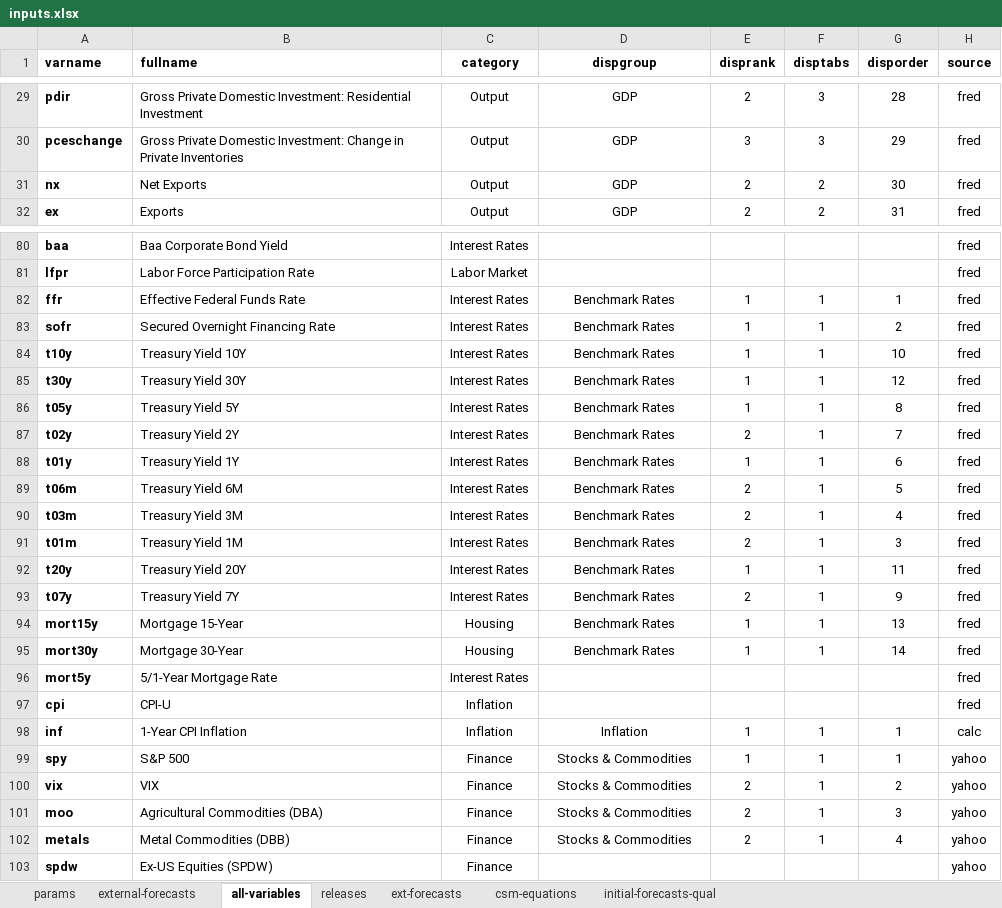
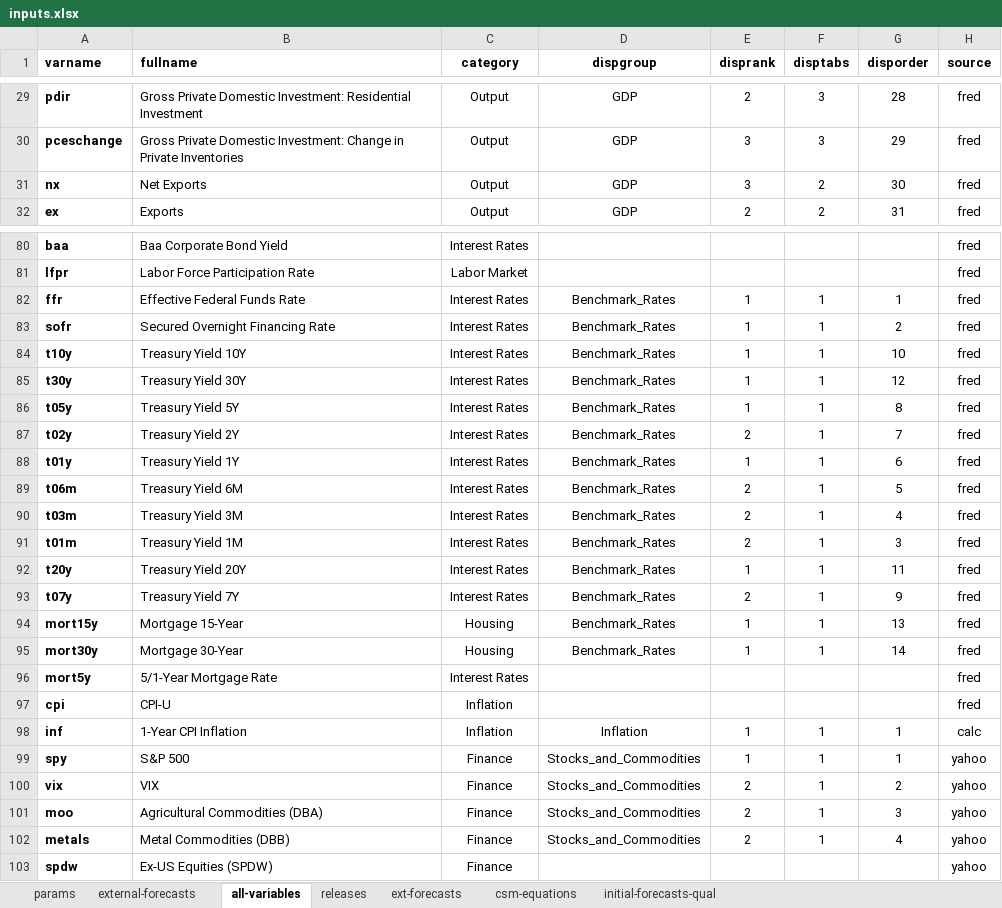
Before and after one commit to bongohead/econforecasting-r, an Excel workbook: model-inputs/inputs.xlsx, sheet all-variables, drawn as a sheet; only a part is shown, gaps mark what is left out; values as stored, in another font and other column widths than the file's, no borders; conditional formats and table styles not drawn; the diff covers the shown part only; the diff names each change by its address in the sheet, - before the commit and + after, or states it on an @@ line.

Commit message:
Changed input dispgroups to remove spaces; needed to fix HTML parsing errors in CSS selectors for website (v0.17)

```diff
--- a/model-inputs/inputs.xlsx (sheet all-variables)
+++ b/model-inputs/inputs.xlsx (sheet all-variables)
-E31 (disprank): 2
+E31 (disprank): 3
-D82:D95 (dispgroup): Benchmark Rates
+D82:D95 (dispgroup): Benchmark_Rates
-D99:D102 (dispgroup): Stocks & Commodities
+D99:D102 (dispgroup): Stocks_and_Commodities
```
Also changed, not shown: 20 edited cells elsewhere in this sheet.
